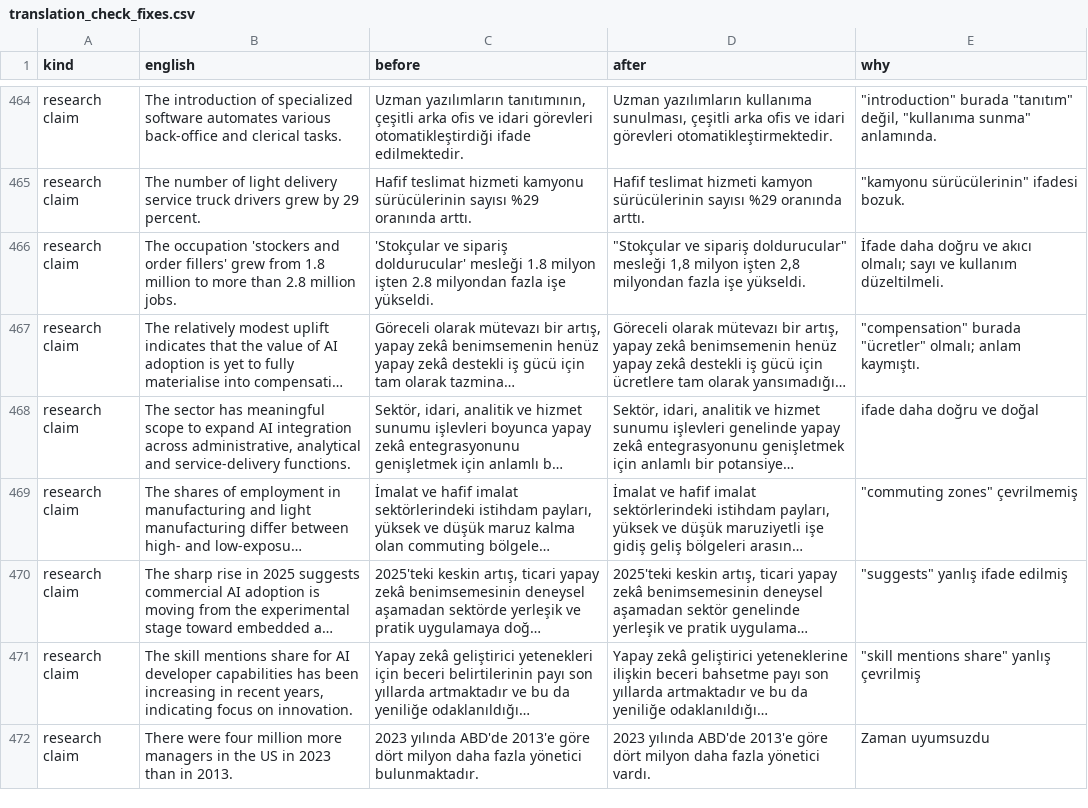
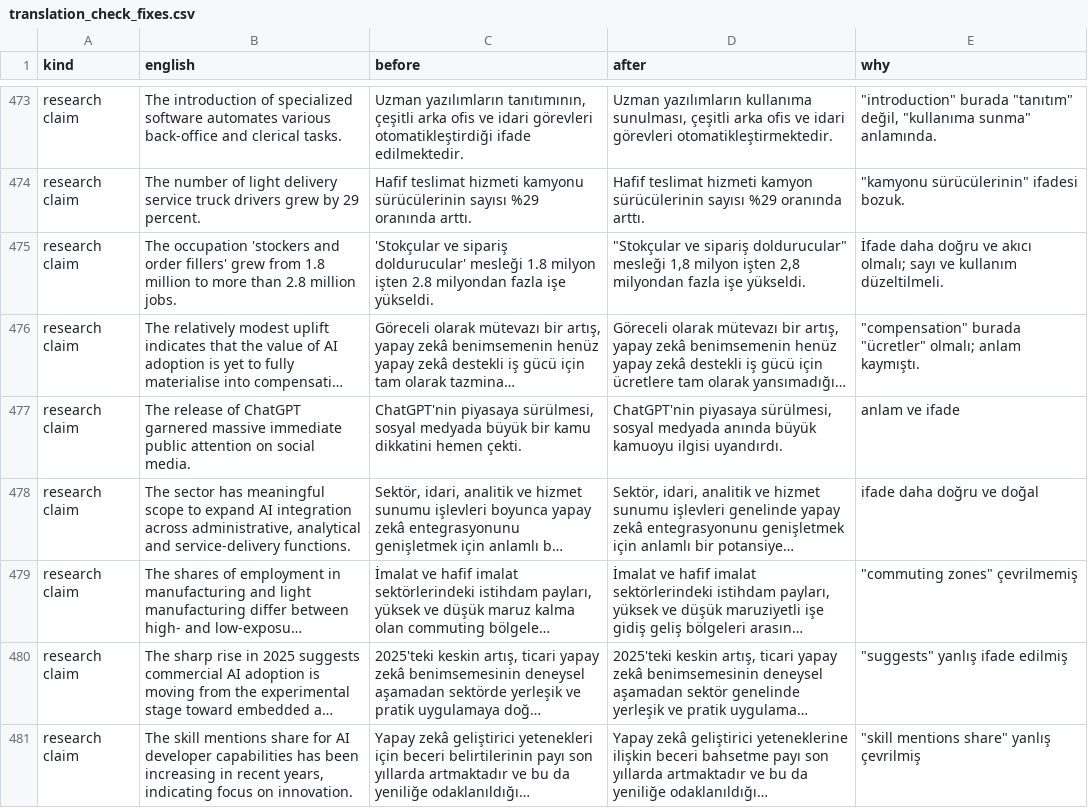
Before and after one commit to b454k/ai-aware-career-guide, a CSV file: evaluation/translation_check_fixes.csv, drawn as a sheet; only a part is shown, gaps mark what is left out; the shorter side is filled out with more unchanged rows; long unchanged cells end in …; the diff covers the shown part only; the diff names each change by its address in the sheet, - before the commit and + after, or states it on an @@ line.

```diff
--- a/evaluation/translation_check_fixes.csv
+++ b/evaluation/translation_check_fixes.csv
+row 477: research claim | The release of ChatGPT garnered massive immediate public attention on social media. | ChatGPT'nin piyasaya sürülmesi, sosyal medyada büyük bir kamu dikkatini hemen çekti. | ChatGPT'nin piyasaya sürülmesi, sosyal medyada anında büyük kamuoyu ilgisi uyandırdı. | anlam ve ifade
```
Also changed, not shown: 18 added rows and 7 removed rows elsewhere in this file, data/i18n/content_tr_corrections.csv, 14 other files.
